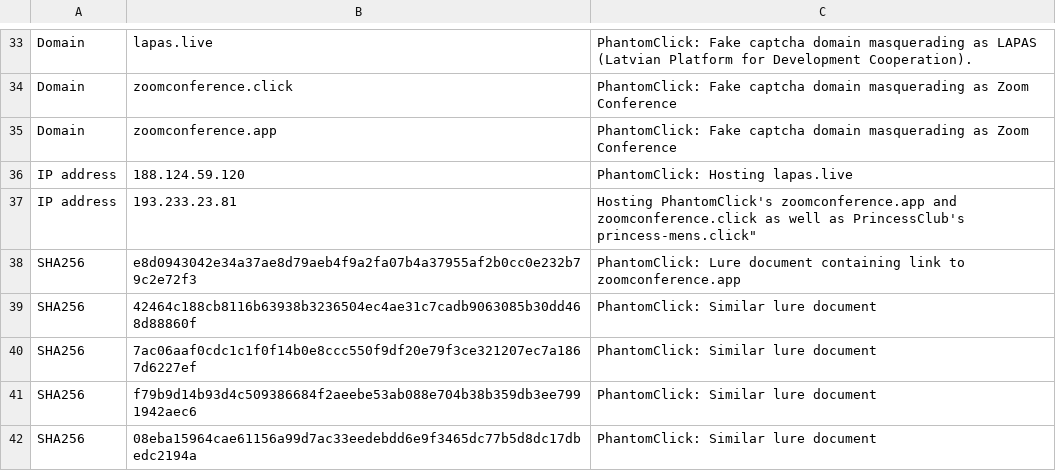
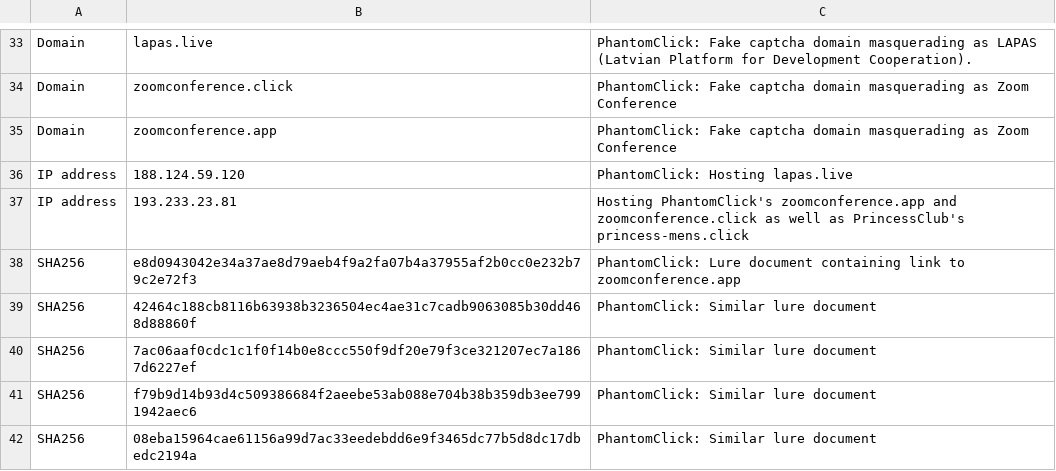
Before and after one commit to WithSecureLabs/iocs, a CSV file: GREYVIBE/greyvibe_iocs.csv, drawn as a sheet; only a part is shown, gaps mark what is left out.

Commit message:
Update greyvibe_iocs.csv

```diff
--- a/GREYVIBE/greyvibe_iocs.csv
+++ b/GREYVIBE/greyvibe_iocs.csv
@@ -36,3 +36,3 @@ Domain,zoomconference.app,PhantomClick: Fake captcha domain masquerading as Zoom
 IP address,188.124.59.120,PhantomClick: Hosting lapas.live
-IP address,193.233.23.81,Hosting PhantomClick's zoomconference.app and zoomconference.click as well as PrincessClub's princess-mens.click"
+IP address,193.233.23.81,Hosting PhantomClick's zoomconference.app and zoomconference.click as well as PrincessClub's princess-mens.click
 SHA256,e8d0943042e34a37ae8d79aeb4f9a2fa07b4a37955af2b0cc0e232b79c2e72f3,PhantomClick: Lure document containing link to zoomconference.app
```
